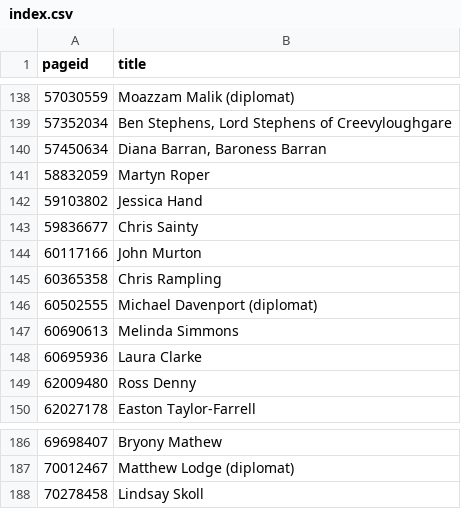
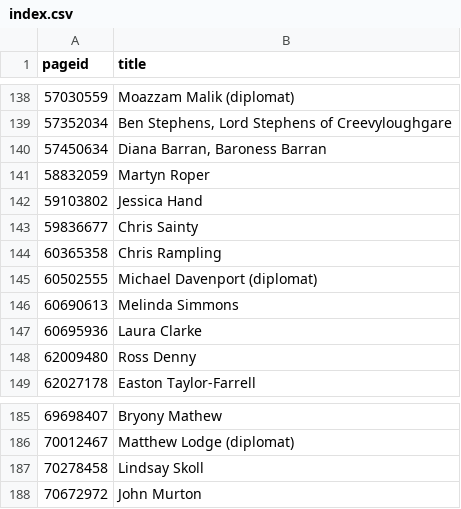
Before and after one commit to every-politician-scrapers/united-kingdom-cabinet, a CSV file: enwiki/index.csv, drawn as a sheet; only a part is shown, gaps mark what is left out.

```diff
--- a/enwiki/index.csv
+++ b/enwiki/index.csv
@@ -143,3 +143,2 @@ pageid,title
 59836677,Chris Sainty
-60117166,John Murton
 60365358,Chris Rampling
@@ -188 +187,2 @@ pageid,title
 70278458,Lindsay Skoll
+70672972,John Murton
```
Also changed, not shown: 6 other files.
